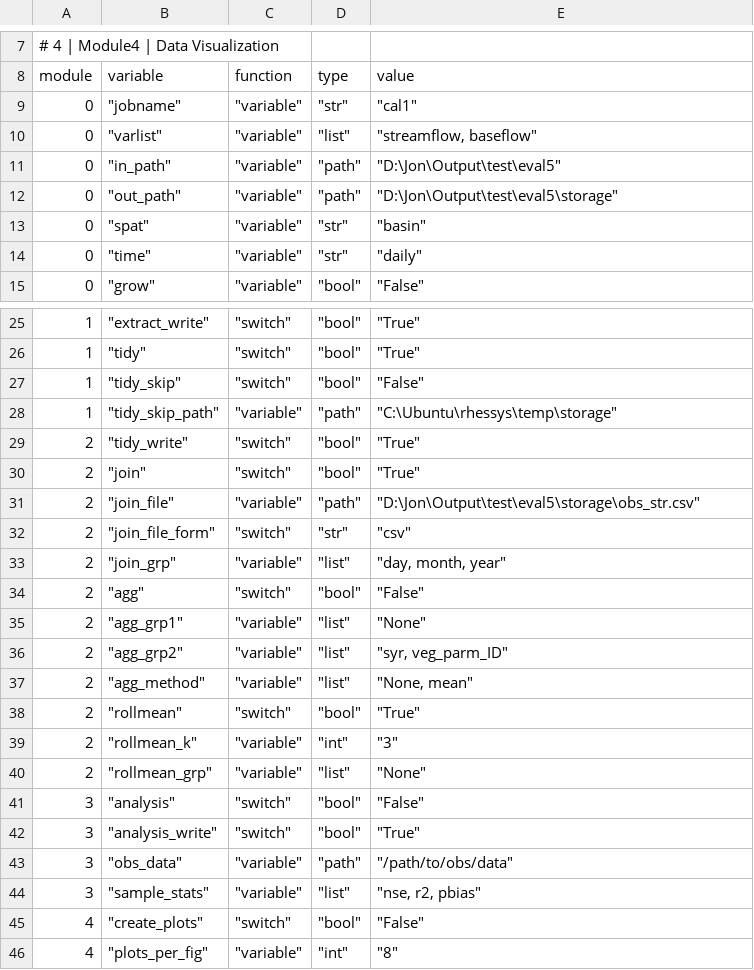
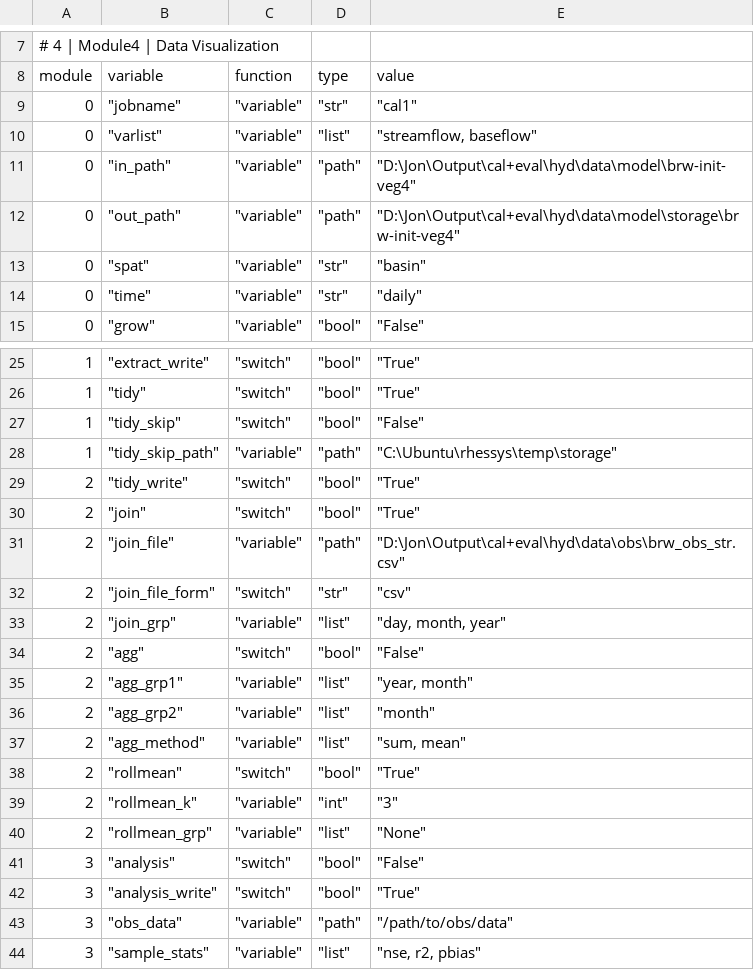
Before and after one commit to jongendron/RHESSysUtil, a CSV file: src/scripts/parameterization/Manual/template_program_input_basin_daily_options.csv, drawn as a sheet; only a part is shown, gaps mark what is left out; the shorter side is filled out with more unchanged rows.

Commit message:
2022-11-18: Update on Tidy Module

```diff
--- a/src/scripts/parameterization/Manual/template_program_input_basin_daily_options.csv
+++ b/src/scripts/parameterization/Manual/template_program_input_basin_daily_options.csv
@@ -10,4 +10,4 @@ module,variable,function,type,value
 0,"""varlist""","""variable""","""list""","""streamflow, baseflow"""
-0,"""in_path""","""variable""","""path""","""D:\Jon\Output\test\eval5"""
-0,"""out_path""","""variable""","""path""","""D:\Jon\Output\test\eval5\storage"""
+0,"""in_path""","""variable""","""path""","""D:\Jon\Output\cal+eval\hyd\data\model\brw-init-veg4"""
+0,"""out_path""","""variable""","""path""","""D:\Jon\Output\cal+eval\hyd\data\model\storage\brw-init-veg4"""
 0,"""spat""","""variable""","""str""","""basin"""
@@ -30,3 +30,3 @@ module,variable,function,type,value
 2,"""join""","""switch""","""bool""","""True"""
-2,"""join_file""","""variable""","""path""","""D:\Jon\Output\test\eval5\storage\obs_str.csv"""
+2,"""join_file""","""variable""","""path""","""D:\Jon\Output\cal+eval\hyd\data\obs\brw_obs_str.csv"""
 2,"""join_file_form""","""switch""","""str""","""csv"""
@@ -34,5 +34,5 @@ module,variable,function,type,value
 2,"""agg""","""switch""","""bool""","""False"""
-2,"""agg_grp1""","""variable""","""list""","""None"""
-2,"""agg_grp2""","""variable""","""list""","""syr, veg_parm_ID"""
-2,"""agg_method""","""variable""","""list""","""None, mean"""
+2,"""agg_grp1""","""variable""","""list""","""year, month"""
+2,"""agg_grp2""","""variable""","""list""","""month"""
+2,"""agg_method""","""variable""","""list""","""sum, mean"""
 2,"""rollmean""","""switch""","""bool""","""True"""
```
Also changed, not shown: 1 other file.
